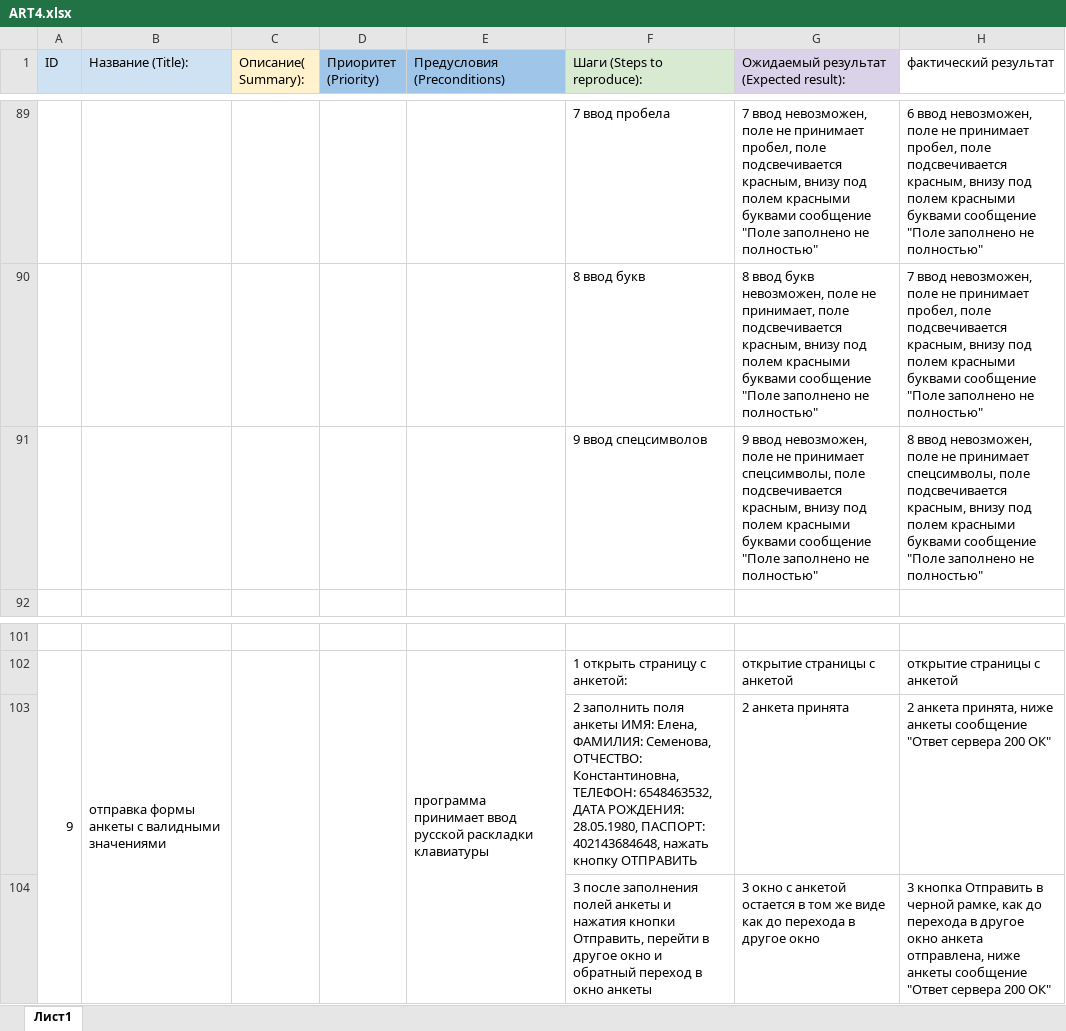
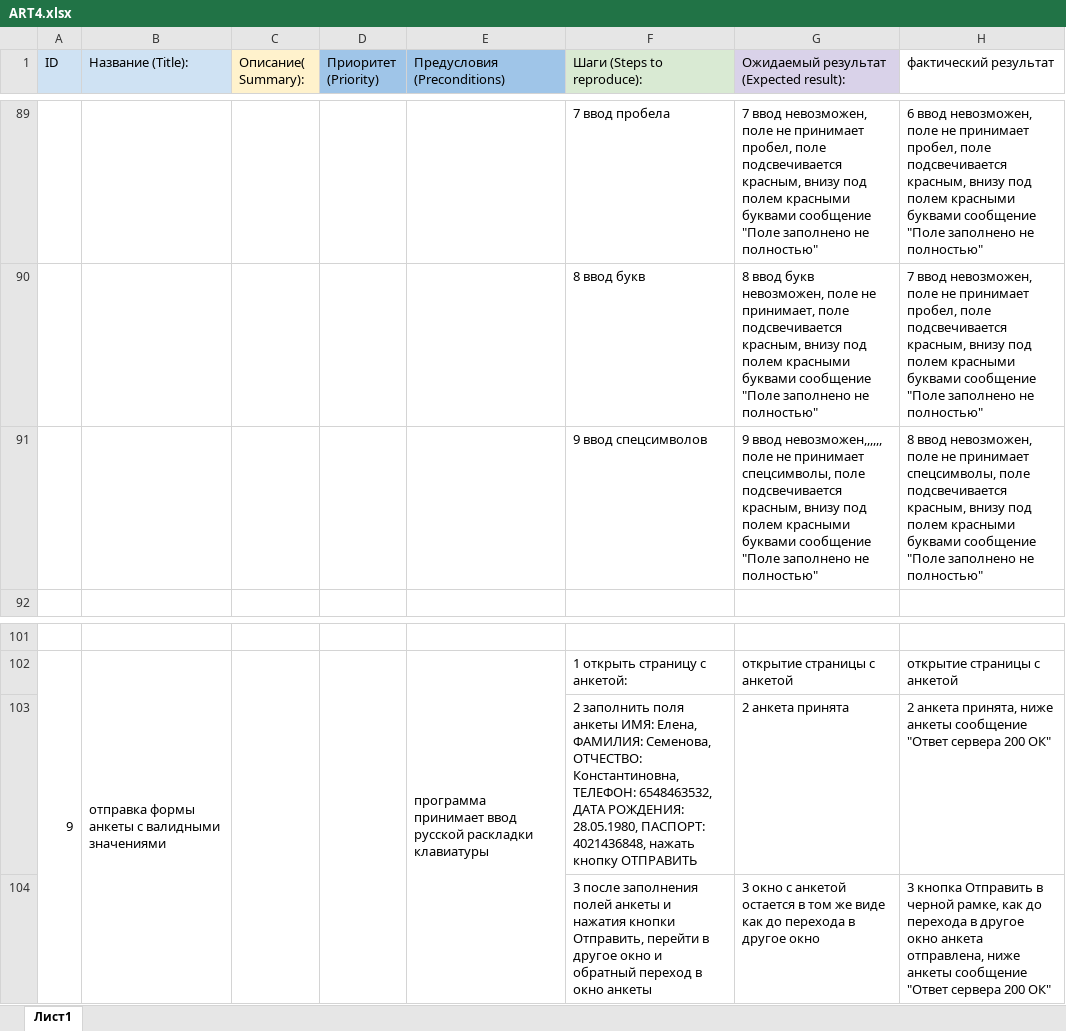
Before and after one commit to SElena050622/workartefacty, an Excel workbook: ART4.xlsx, sheet Лист1, drawn as a sheet; only a part is shown, gaps mark what is left out; values as stored, in another font and other column widths than the file's, no borders; the diff names each change by its address in the sheet, - before the commit and + after, or states it on an @@ line.

Commit message:
вторые изменения внесены

```diff
--- a/ART4.xlsx (sheet Лист1)
+++ b/ART4.xlsx (sheet Лист1)
-G91: 9 ввод невозможен, поле не…
+G91: 9 ввод невозможен,,,,,, поле не…
-F103 (Шаги (Steps to reproduce):): …28.05.1980, ПАСПОРТ: 402143684648, нажать кнопку…
+F103 (Шаги (Steps to reproduce):): …28.05.1980, ПАСПОРТ: 4021436848, нажать кнопку…
```
